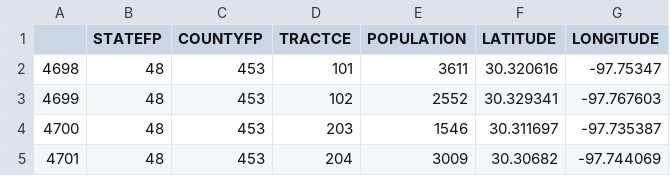
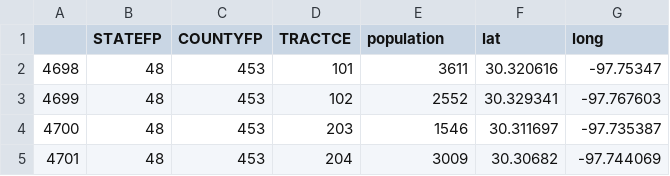
Before and after one commit to evseniordesign/ev-facility-location-implementation, a CSV file: mapping/Data/atx_clients.csv, drawn as a sheet; only a part is shown; the diff names each change by its address in the sheet, - before the commit and + after, or states it on an @@ line.

Commit message:
Modified data formatting

```diff
--- a/mapping/Data/atx_clients.csv
+++ b/mapping/Data/atx_clients.csv
-E1: POPULATION
+E1: population
-F1: LATITUDE
+F1: lat
-G1: LONGITUDE
+G1: long
```
Also changed, not shown: mapping/Data/atx_facilities.csv.
